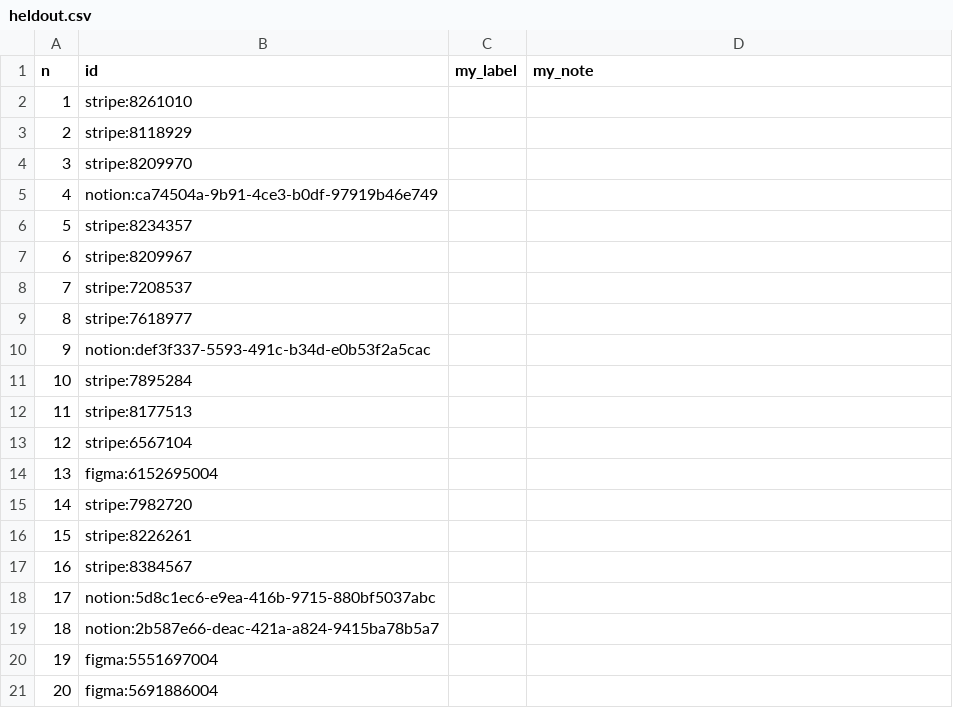
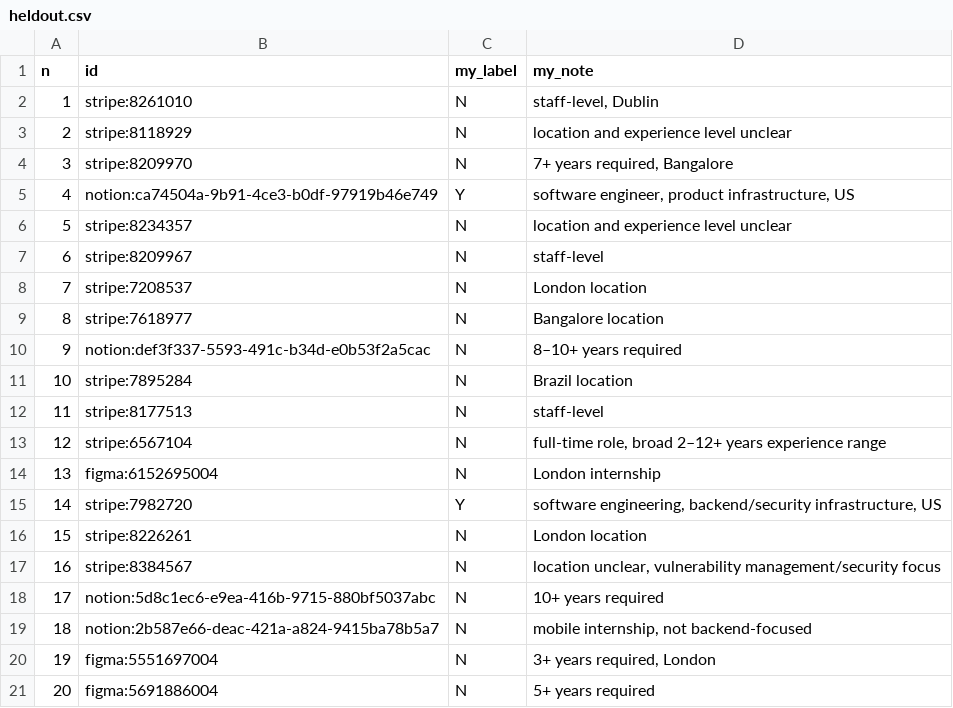
Before and after one commit to nikbearbrown/info-7375-prompt-engineering-for-generative-ai, a CSV file: fall-2026/arundhati-k/js3-filter-tool-score/labels/heldout.csv, drawn as a sheet.

```diff
--- a/fall-2026/arundhati-k/js3-filter-tool-score/labels/heldout.csv
+++ b/fall-2026/arundhati-k/js3-filter-tool-score/labels/heldout.csv
@@ -1,21 +1,21 @@
 n,id,my_label,my_note
-1,stripe:8261010,,
-2,stripe:8118929,,
-3,stripe:8209970,,
-4,notion:ca74504a-9b91-4ce3-b0df-97919b46e749,,
-5,stripe:8234357,,
-6,stripe:8209967,,
-7,stripe:7208537,,
-8,stripe:7618977,,
-9,notion:def3f337-5593-491c-b34d-e0b53f2a5cac,,
-10,stripe:7895284,,
-11,stripe:8177513,,
-12,stripe:6567104,,
-13,figma:6152695004,,
-14,stripe:7982720,,
-15,stripe:8226261,,
-16,stripe:8384567,,
-17,notion:5d8c1ec6-e9ea-416b-9715-880bf5037abc,,
-18,notion:2b587e66-deac-421a-a824-9415ba78b5a7,,
-19,figma:5551697004,,
-20,figma:5691886004,,
+1,stripe:8261010,N,"staff-level, Dublin"
+2,stripe:8118929,N,location and experience level unclear
+3,stripe:8209970,N,"7+ years required, Bangalore"
+4,notion:ca74504a-9b91-4ce3-b0df-97919b46e749,Y,"software engineer, product infrastructure, US"
+5,stripe:8234357,N,location and experience level unclear
+6,stripe:8209967,N,staff-level
+7,stripe:7208537,N,London location
+8,stripe:7618977,N,Bangalore location
+9,notion:def3f337-5593-491c-b34d-e0b53f2a5cac,N,8–10+ years required
+10,stripe:7895284,N,Brazil location
+11,stripe:8177513,N,staff-level
+12,stripe:6567104,N,"full-time role, broad 2–12+ years experience range"
+13,figma:6152695004,N,London internship
+14,stripe:7982720,Y,"software engineering, backend/security infrastructure, US"
+15,stripe:8226261,N,London location
+16,stripe:8384567,N,"location unclear, vulnerability management/security focus"
+17,notion:5d8c1ec6-e9ea-416b-9715-880bf5037abc,N,10+ years required
+18,notion:2b587e66-deac-421a-a824-9415ba78b5a7,N,"mobile internship, not backend-focused"
+19,figma:5551697004,N,"3+ years required, London"
+20,figma:5691886004,N,5+ years required
```
Also changed, not shown: fall-2026/arundhati-k/js3-filter-tool-score/audit/sample.csv, 4 other files.
